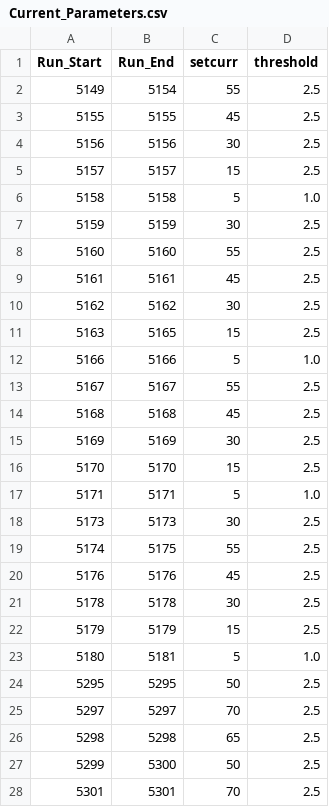
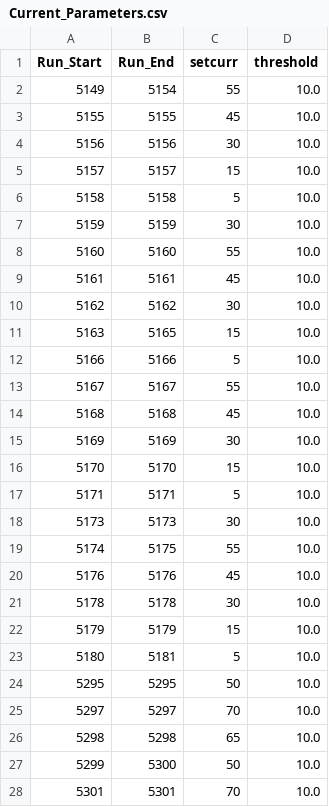
Before and after one commit to trottar/UTIL_KAONLT, a CSV file: DB/PARAM/Current_Parameters.csv, drawn as a sheet; only a part is shown; the diff covers the shown part only.

```diff
--- a/DB/PARAM/Current_Parameters.csv
+++ b/DB/PARAM/Current_Parameters.csv
@@ -1,28 +1,28 @@
 Run_Start,Run_End,setcurr,threshold
-5149,5154,55,2.5
-5155,5155,45,2.5
-5156,5156,30,2.5
-5157,5157,15,2.5
-5158,5158,5,1.0
-5159,5159,30,2.5
-5160,5160,55,2.5
-5161,5161,45,2.5
-5162,5162,30,2.5
-5163,5165,15,2.5
-5166,5166,5,1.0
-5167,5167,55,2.5
-5168,5168,45,2.5
-5169,5169,30,2.5
-5170,5170,15,2.5
-5171,5171,5,1.0
-5173,5173,30,2.5
-5174,5175,55,2.5
-5176,5176,45,2.5
-5178,5178,30,2.5
-5179,5179,15,2.5
-5180,5181,5,1.0
-5295,5295,50,2.5
-5297,5297,70,2.5
-5298,5298,65,2.5
-5299,5300,50,2.5
-5301,5301,70,2.5
+5149,5154,55,10.0
+5155,5155,45,10.0
+5156,5156,30,10.0
+5157,5157,15,10.0
+5158,5158,5,10.0
+5159,5159,30,10.0
+5160,5160,55,10.0
+5161,5161,45,10.0
+5162,5162,30,10.0
+5163,5165,15,10.0
+5166,5166,5,10.0
+5167,5167,55,10.0
+5168,5168,45,10.0
+5169,5169,30,10.0
+5170,5170,15,10.0
+5171,5171,5,10.0
+5173,5173,30,10.0
+5174,5175,55,10.0
+5176,5176,45,10.0
+5178,5178,30,10.0
+5179,5179,15,10.0
+5180,5181,5,10.0
+5295,5295,50,10.0
+5297,5297,70,10.0
+5298,5298,65,10.0
+5299,5300,50,10.0
+5301,5301,70,10.0
```
Also changed, not shown: 27 edited cells elsewhere in this file, DB/PARAM/Misc_Parameters.csv, DB/PARAM/PID_Parameters.csv, 11 other files.
